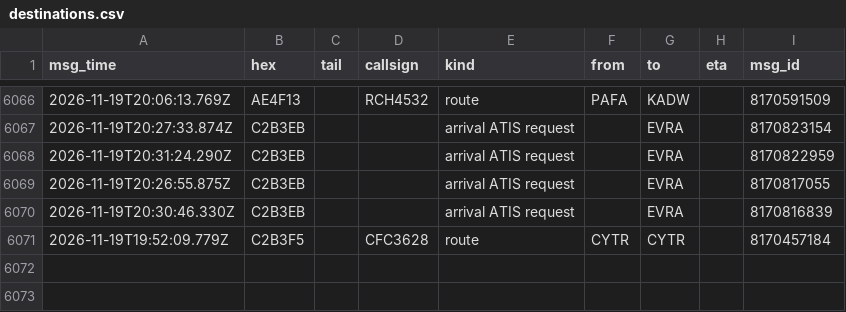
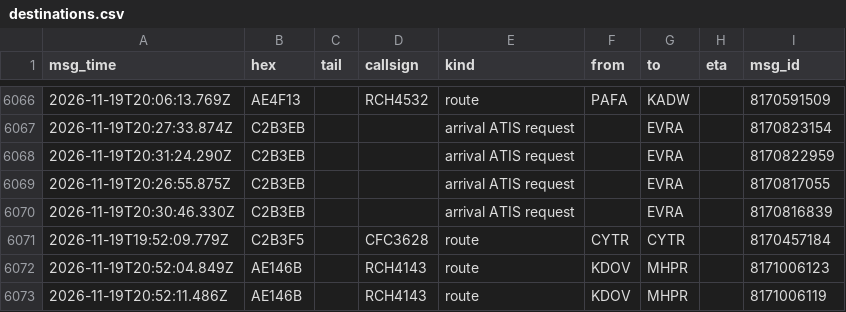
Before and after one commit to Rzalumen/gulf-routes-backtest, a CSV file: acars/destinations.csv, drawn as a sheet; only a part is shown, gaps mark what is left out; the diff names each change by its address in the sheet, - before the commit and + after, or states it on an @@ line.

Commit message:
ACARS archive 2026-11-19T21:00Z

```diff
--- a/acars/destinations.csv
+++ b/acars/destinations.csv
+row 6072: 2026-11-19T20:52:04.849Z | AE146B |  | RCH4143 | route | KDOV | MHPR |  | 8171006123
+row 6073: 2026-11-19T20:52:11.486Z | AE146B |  | RCH4143 | route | KDOV | MHPR |  | 8171006119
```
Also changed, not shown: 3 other files.
